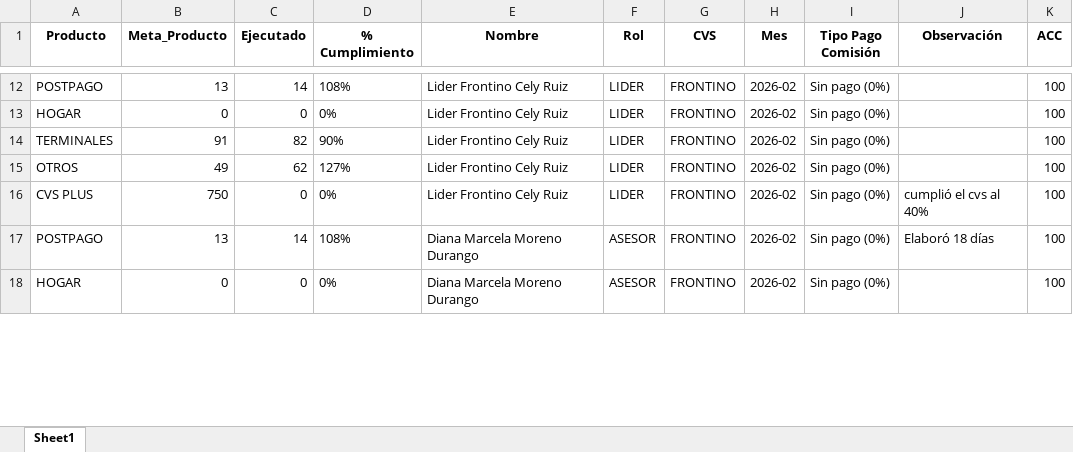
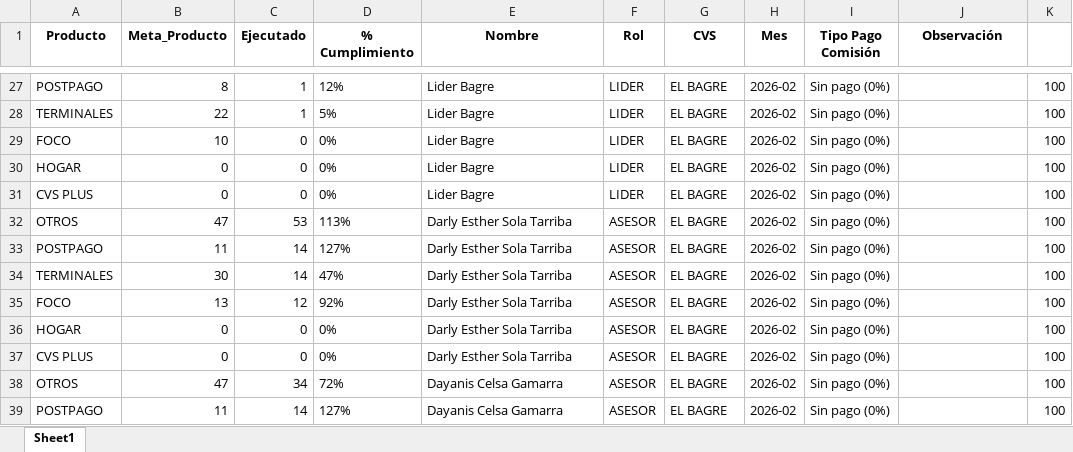
Before and after one commit to Paolam1903/CierreCVS2026, an Excel workbook: data/historico_comisiones.xlsx, sheet Sheet1, drawn as a sheet; only a part is shown, gaps mark what is left out; values as stored, in another font and other column widths than the file's, no borders; removed rows and columns are numbered as before the commit, all else as after; the diff covers the shown part only; the diff names each change by its address in the sheet, - before the commit and + after, or states it on an @@ line.

```diff
--- a/data/historico_comisiones.xlsx (sheet Sheet1)
+++ b/data/historico_comisiones.xlsx (sheet Sheet1)
-K1: ACC
+K1: (empty)
-B27 (Meta_Producto): 13
+B27 (Meta_Producto): 8
-C27 (Ejecutado): 14
+C27 (Ejecutado): 1
-D27 (% Cumplimiento): 108%
+D27 (% Cumplimiento): 12%
-E27 (Nombre): Lider Frontino Cely Ruiz
+E27 (Nombre): Lider Bagre
-G27 (CVS): FRONTINO
+G27 (CVS): EL BAGRE
+row 28: TERMINALES | 22 | 1 | 5% | Lider Bagre | LIDER | EL BAGRE | 2026-02 | Sin pago (0%) |  | 100
+row 29: FOCO | 10 | 0 | 0% | Lider Bagre | LIDER | EL BAGRE | 2026-02 | Sin pago (0%) |  | 100
-E30 (Nombre): Lider Frontino Cely Ruiz
+E30 (Nombre): Lider Bagre
-G30 (CVS): FRONTINO
+G30 (CVS): EL BAGRE
-row 14: TERMINALES | 91 | 82 | 90% | Lider Frontino Cely Ruiz | LIDER | FRONTINO | 2026-02 | Sin pago (0%) |  | 100
-row 15: OTROS | 49 | 62 | 127% | Lider Frontino Cely Ruiz | LIDER | FRONTINO | 2026-02 | Sin pago (0%) |  | 100
-B31 (Meta_Producto): 750
+B31 (Meta_Producto): 0
-E31 (Nombre): Lider Frontino Cely Ruiz
+E31 (Nombre): Lider Bagre
-G31 (CVS): FRONTINO
+G31 (CVS): EL BAGRE
-J31 (Observación): cumplió el cvs al 40%
+J31 (Observación): (empty)
+row 32: OTROS | 47 | 53 | 113% | Darly Esther Sola Tarriba | ASESOR | EL BAGRE | 2026-02 | Sin pago (0%) |  | 100
-B33 (Meta_Producto): 13
+B33 (Meta_Producto): 11
-D33 (% Cumplimiento): 108%
+D33 (% Cumplimiento): 127%
-E33 (Nombre): Diana Marcela Moreno Durango
+E33 (Nombre): Darly Esther Sola Tarriba
-G33 (CVS): FRONTINO
+G33 (CVS): EL BAGRE
-J33 (Observación): Elaboró 18 días
+J33 (Observación): (empty)
+row 34: TERMINALES | 30 | 14 | 47% | Darly Esther Sola Tarriba | ASESOR | EL BAGRE | 2026-02 | Sin pago (0%) |  | 100
+row 35: FOCO | 13 | 12 | 92% | Darly Esther Sola Tarriba | ASESOR | EL BAGRE | 2026-02 | Sin pago (0%) |  | 100
-E36 (Nombre): Diana Marcela Moreno Durango
+E36 (Nombre): Darly Esther Sola Tarriba
-G36 (CVS): FRONTINO
+G36 (CVS): EL BAGRE
+row 37: CVS PLUS | 0 | 0 | 0% | Darly Esther Sola Tarriba | ASESOR | EL BAGRE | 2026-02 | Sin pago (0%) |  | 100
+row 38: OTROS | 47 | 34 | 72% | Dayanis Celsa Gamarra | ASESOR | EL BAGRE | 2026-02 | Sin pago (0%) |  | 100
+row 39: POSTPAGO | 11 | 14 | 127% | Dayanis Celsa Gamarra | ASESOR | EL BAGRE | 2026-02 | Sin pago (0%) |  | 100
```
Also changed, not shown: 31 added rows, 18 removed rows and 152 edited cells elsewhere in this sheet, data/liquidacion_final.xlsx, data/metas.xlsx.
